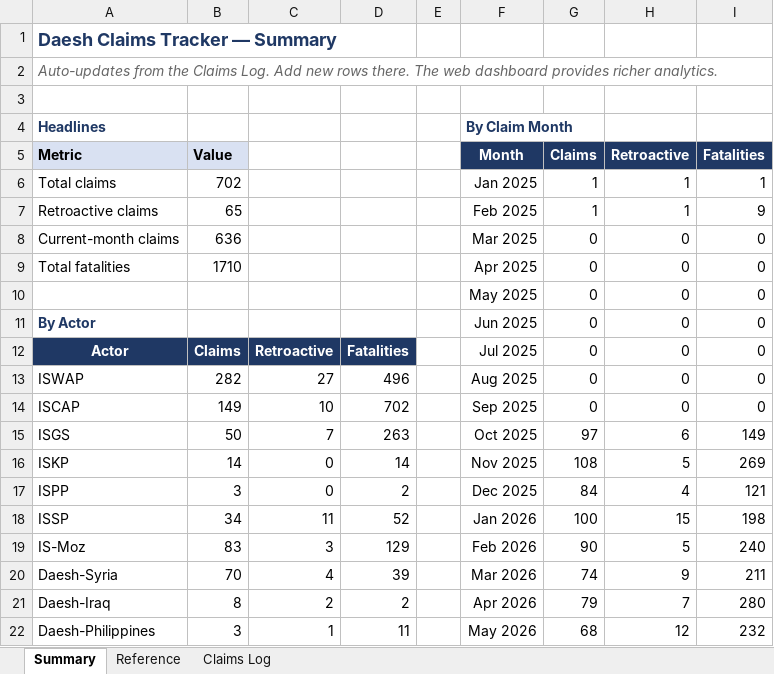
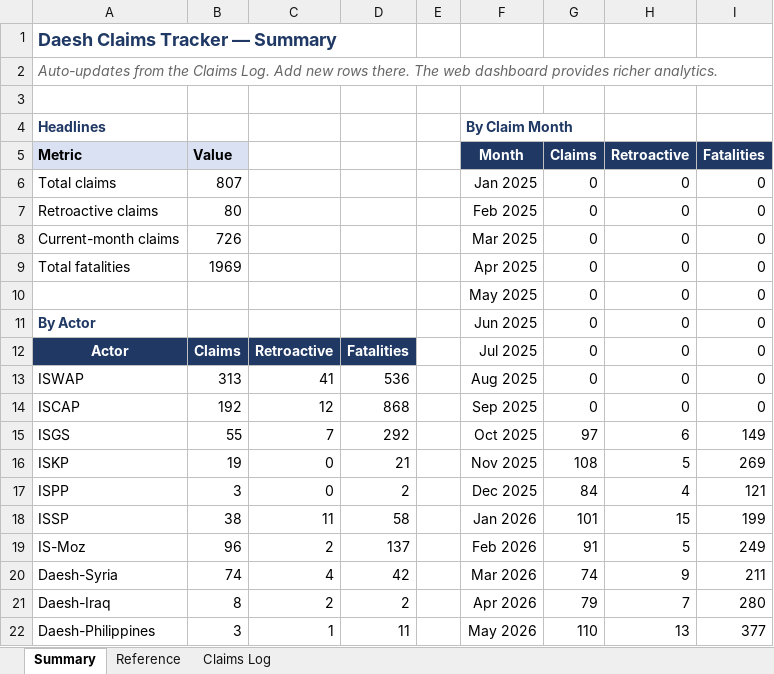
Before and after one commit to tomasz-rolbiecki/daesh-tracker, an Excel workbook: data/Daesh_Claims_Tracker.xlsx, sheet Summary, drawn as a sheet; only a part is shown; values as stored, in another font and other column widths than the file's, no borders; the diff covers the shown part only; the diff names each change by its address in the sheet, - before the commit and + after, or states it on an @@ line.

```diff
--- a/data/Daesh_Claims_Tracker.xlsx (sheet Summary)
+++ b/data/Daesh_Claims_Tracker.xlsx (sheet Summary)
-B6 (Value): 702
+B6 (Value): 807
-G6:G7 (Claims): 1
+G6:G7 (Claims): 0
-H6:H7 (Retroactive): 1
+H6:H7 (Retroactive): 0
-I6 (Fatalities): 1
+I6 (Fatalities): 0
-B7 (Value): 65
+B7 (Value): 80
-I7 (Fatalities): 9
+I7 (Fatalities): 0
-B8 (Value): 636
+B8 (Value): 726
-B9 (Value): 1710
+B9 (Value): 1969
-B13 (Value): 282
+B13 (Value): 313
-C13: 27
+C13: 41
-D13: 496
+D13: 536
-B14 (Value): 149
+B14 (Value): 192
-C14: 10
+C14: 12
-D14: 702
+D14: 868
-B15 (Value): 50
+B15 (Value): 55
-D15: 263
+D15: 292
-B16 (Value): 14
+B16 (Value): 19
-D16: 14
+D16: 21
-B18 (Value): 34
+B18 (Value): 38
-D18: 52
+D18: 58
-G18 (Claims): 100
+G18 (Claims): 101
-I18 (Fatalities): 198
+I18 (Fatalities): 199
-B19 (Value): 83
+B19 (Value): 96
-C19: 3
+C19: 2
-D19: 129
+D19: 137
-G19 (Claims): 90
+G19 (Claims): 91
-I19 (Fatalities): 240
+I19 (Fatalities): 249
-B20 (Value): 70
+B20 (Value): 74
-D20: 39
+D20: 42
-G22 (Claims): 68
+G22 (Claims): 110
-H22 (Retroactive): 12
+H22 (Retroactive): 13
-I22 (Fatalities): 232
+I22 (Fatalities): 377
```
Also changed, not shown: 60 edited cells elsewhere in this sheet, sheet Claims Log.
